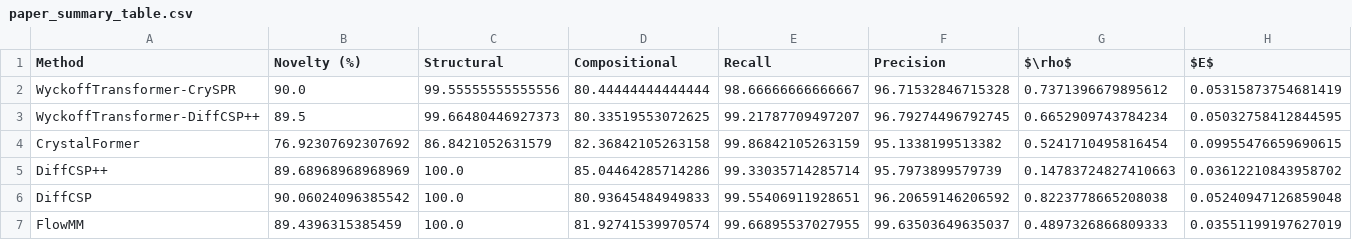
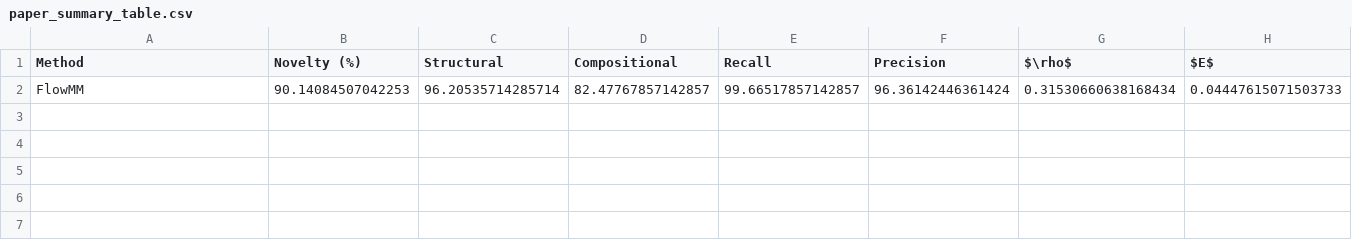
Before and after one commit to kedhip/WyckoffTransformer, a CSV file: tables/paper_summary_table.csv, drawn as a sheet; only a part is shown; removed rows and columns are numbered as before the commit, all else as after; rows hold the shown columns only; the diff names each change by its address in the sheet, - before the commit and + after, or states it on an @@ line.

```diff
--- a/tables/paper_summary_table.csv
+++ b/tables/paper_summary_table.csv
-row 2: WyckoffTransformer-CrySPR | 90.0 | 99.55555555555556 | 80.44444444444444 | 98.66666666666667 | 96.71532846715328 | 0.7371396679895612 | 0.05315873754681419
-row 3: WyckoffTransformer-DiffCSP++ | 89.5 | 99.66480446927373 | 80.33519553072625 | 99.21787709497207 | 96.79274496792745 | 0.6652909743784234 | 0.05032758412844595
-row 4: CrystalFormer | 76.92307692307692 | 86.8421052631579 | 82.36842105263158 | 99.86842105263159 | 95.1338199513382 | 0.5241710495816454 | 0.09955476659690615
-row 5: DiffCSP++ | 89.68968968968969 | 100.0 | 85.04464285714286 | 99.33035714285714 | 95.7973899579739 | 0.14783724827410663 | 0.03612210843958702
-row 6: DiffCSP | 90.06024096385542 | 100.0 | 80.93645484949833 | 99.55406911928651 | 96.20659146206592 | 0.8223778665208038 | 0.05240947126859048
-row 7: FlowMM | 89.4396315385459 | 100.0 | 81.92741539970574 | 99.66895537027955 | 99.63503649635037 | 0.4897326866809333 | 0.03551199197627019
+row 2: FlowMM | 90.14084507042253 | 96.20535714285714 | 82.47767857142857 | 99.66517857142857 | 96.36142446361424 | 0.31530660638168434 | 0.04447615071503733
```
Also changed, not shown: tables/cdvae_metrics_table.csv, 12 other files.
